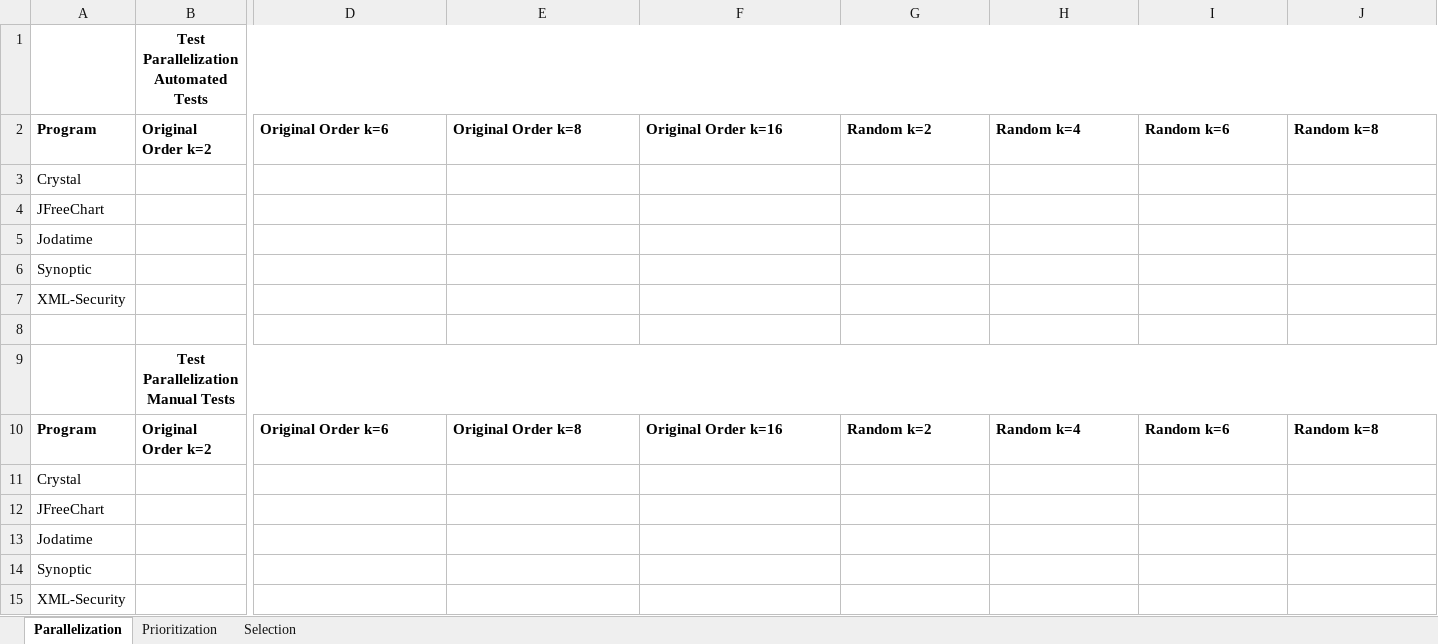
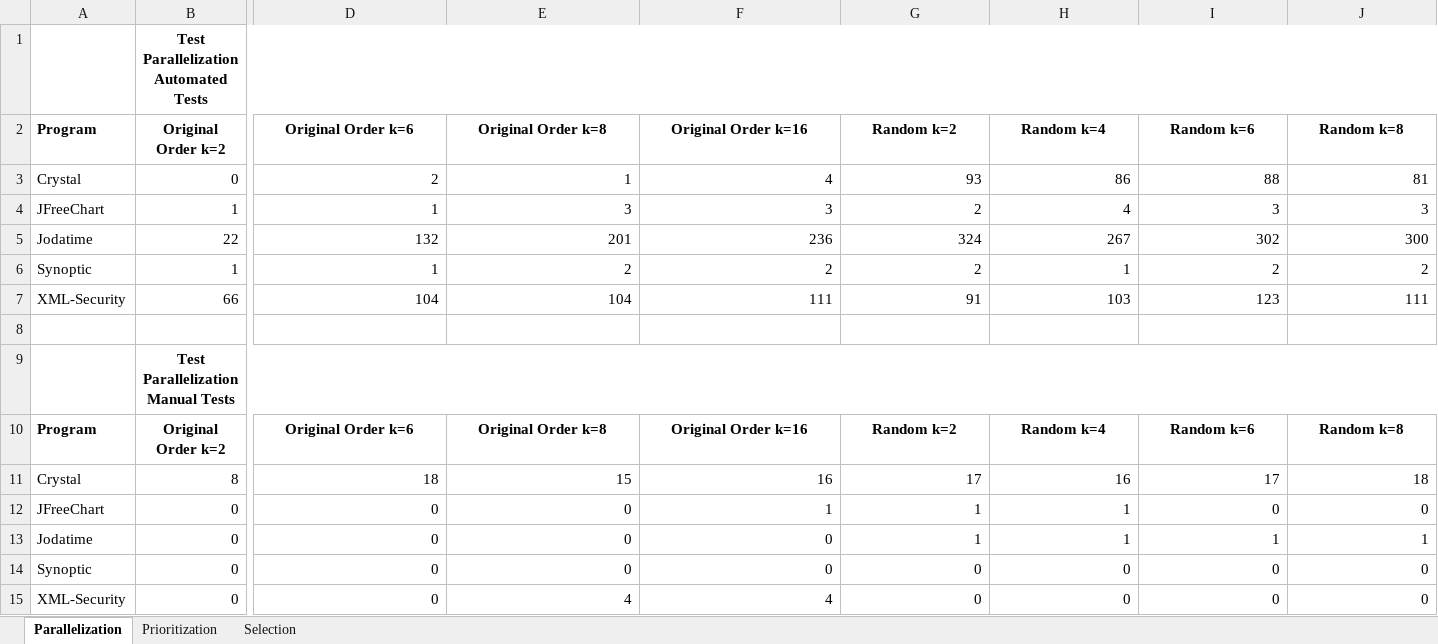
Before and after one commit to winglam/dependent-tests-impact, an Excel workbook: results/Results.xlsx, sheet Parallelization, drawn as a sheet; only a part is shown, gaps mark what is left out; values as stored, in another font and other column widths than the file's, no borders; removed rows and columns are numbered as before the commit, all else as after; rows hold the shown columns only; the diff covers the shown part only; the diff names each change by its address in the sheet, - before the commit and + after, or states it on an @@ line.

Commit message:
Updated results to include Parallelization, Prioritization and Selection results. Only results missing are Jodatime and JFreeChart's manual test selection results.

```diff
--- a/results/Results.xlsx (sheet Parallelization)
+++ b/results/Results.xlsx (sheet Parallelization)
-B2 alignment: left
+B2 alignment: center
-D2:J2 alignment: left
+D2:J2 alignment: center
-row 3: Crystal
-row 4: JFreeChart
-row 5: Jodatime
-row 6: Synoptic
-row 7: XML-Security
+row 3: Crystal | 0 | 2 | 1 | 4 | 93 | 86 | 88 | 81
+row 4: JFreeChart | 1 | 1 | 3 | 3 | 2 | 4 | 3 | 3
+row 5: Jodatime | 22 | 132 | 201 | 236 | 324 | 267 | 302 | 300
+row 6: Synoptic | 1 | 1 | 2 | 2 | 2 | 1 | 2 | 2
+row 7: XML-Security | 66 | 104 | 104 | 111 | 91 | 103 | 123 | 111
-B10 alignment: left
+B10 alignment: center
-D10:J10 alignment: left
+D10:J10 alignment: center
-row 11: Crystal
-row 12: JFreeChart
-row 13: Jodatime
-row 14: Synoptic
-row 15: XML-Security
+row 11: Crystal | 8 | 18 | 15 | 16 | 17 | 16 | 17 | 18
+row 12: JFreeChart | 0 | 0 | 0 | 1 | 1 | 1 | 0 | 0
+row 13: Jodatime | 0 | 0 | 0 | 0 | 1 | 1 | 1 | 1
+row 14: Synoptic | 0 | 0 | 0 | 0 | 0 | 0 | 0 | 0
+row 15: XML-Security | 0 | 0 | 4 | 4 | 0 | 0 | 0 | 0
```
Also changed, not shown: cell formats elsewhere in this sheet, sheet Selection, sheet Prioritization.
